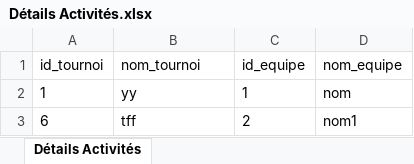
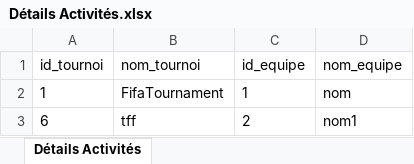
Before and after one commit to AllStars3A26/Sportify, an Excel workbook: Détails Activités.xlsx, sheet Détails Activités, drawn as a sheet; values as stored, in another font and other column widths than the file's, no borders; the diff names each change by its address in the sheet, - before the commit and + after, or states it on an @@ line.

```diff
--- a/Détails Activités.xlsx (sheet Détails Activités)
+++ b/Détails Activités.xlsx (sheet Détails Activités)
-B2 (nom_tournoi): yy
+B2 (nom_tournoi): FifaTournament
```
Also changed, not shown: 24 other files.
